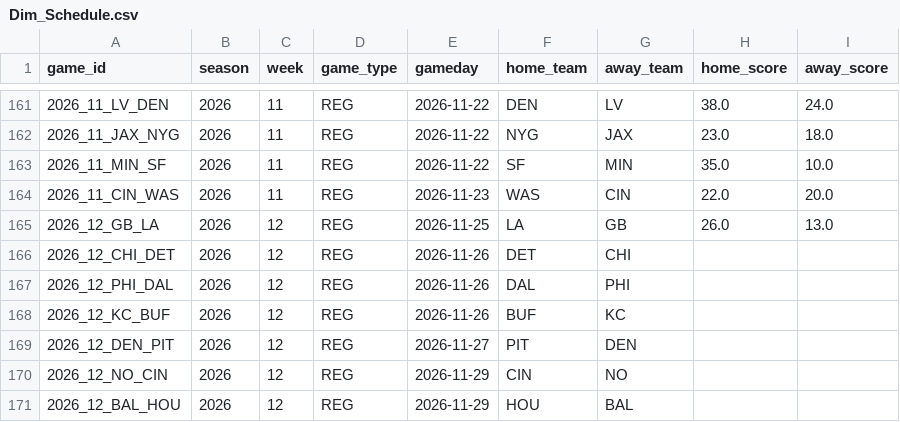
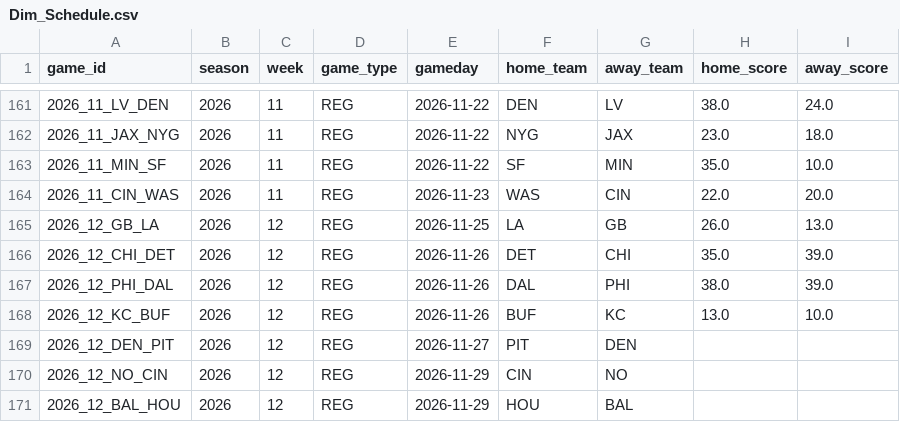
Before and after one commit to jacobbrooksbox15/NFL_STATS_DATA, a CSV file: data/Dim_Schedule.csv, drawn as a sheet; only a part is shown, gaps mark what is left out.

```diff
--- a/data/Dim_Schedule.csv
+++ b/data/Dim_Schedule.csv
@@ -165,5 +165,5 @@ game_id,season,week,game_type,gameday,home_team,away_team,home_score,away_score
 2026_12_GB_LA,2026,12,REG,2026-11-25,LA,GB,26.0,13.0
-2026_12_CHI_DET,2026,12,REG,2026-11-26,DET,CHI,,
-2026_12_PHI_DAL,2026,12,REG,2026-11-26,DAL,PHI,,
-2026_12_KC_BUF,2026,12,REG,2026-11-26,BUF,KC,,
+2026_12_CHI_DET,2026,12,REG,2026-11-26,DET,CHI,35.0,39.0
+2026_12_PHI_DAL,2026,12,REG,2026-11-26,DAL,PHI,38.0,39.0
+2026_12_KC_BUF,2026,12,REG,2026-11-26,BUF,KC,13.0,10.0
 2026_12_DEN_PIT,2026,12,REG,2026-11-27,PIT,DEN,,
```
Also changed, not shown: data/Dim_Player.csv, data/Fact_Projections.csv, 1 other file.
